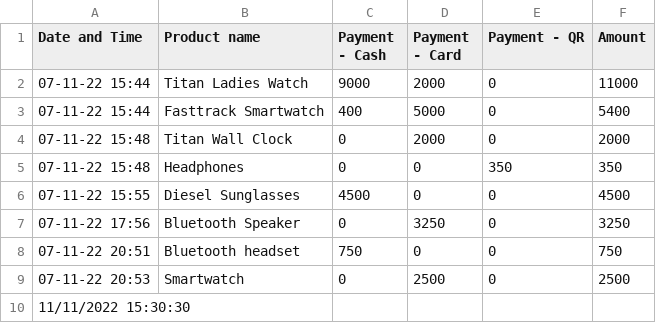
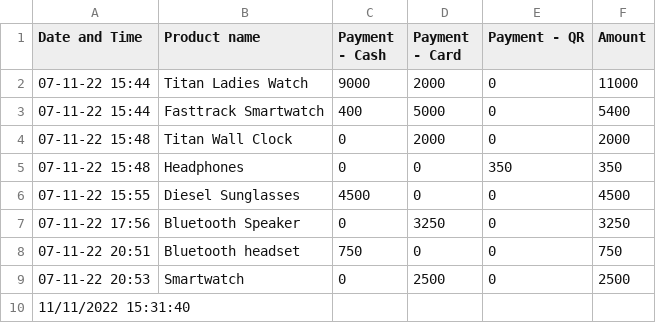
Before and after one commit to harishindl/sales_test, a CSV file: Sales.csv, drawn as a sheet.

Commit message:
committing files

```diff
--- a/Sales.csv
+++ b/Sales.csv
@@ -9,2 +9,2 @@ Date and Time,Product name,Payment - Cash,Payment - Card,Payment - QR,Amount
 07-11-22 20:53,Smartwatch,0,2500,0,2500
-11/11/2022 15:30:30,,,,,
+11/11/2022 15:31:40,,,,,
```
